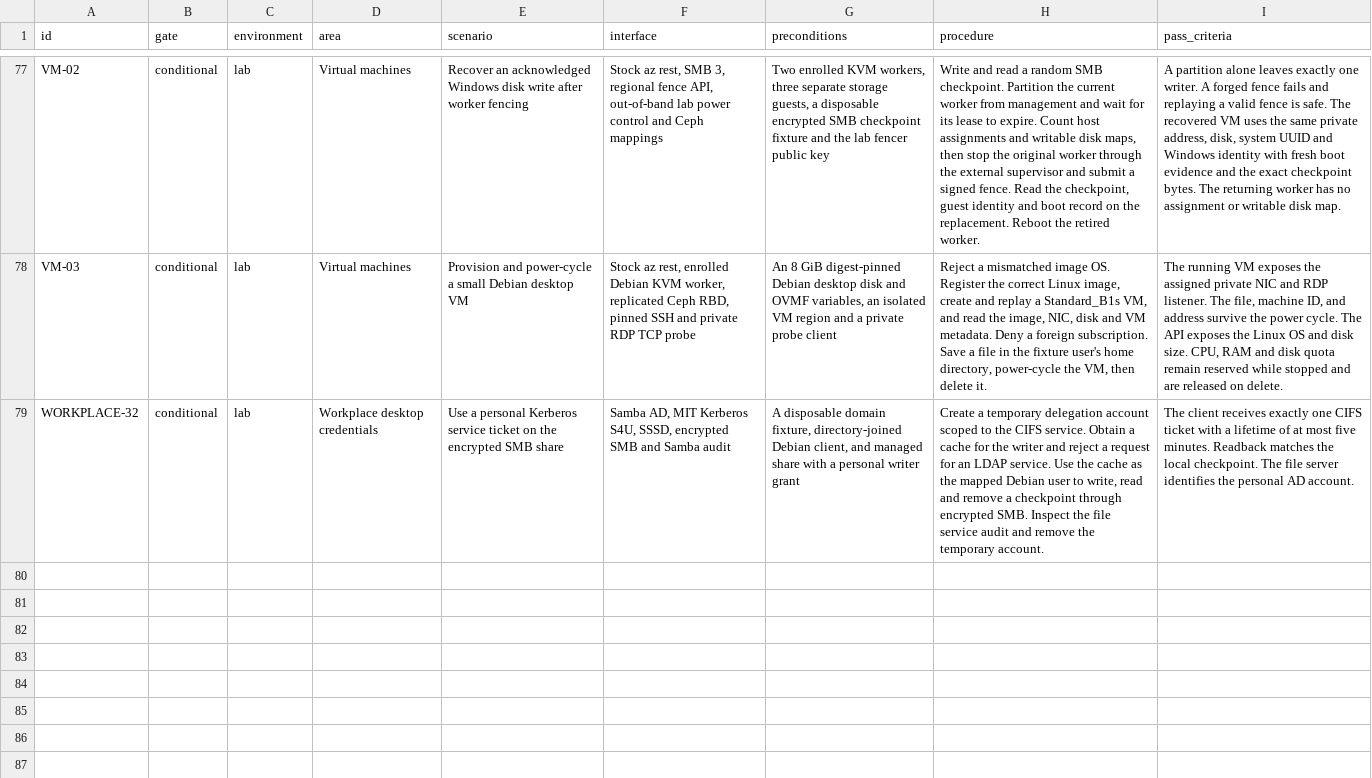
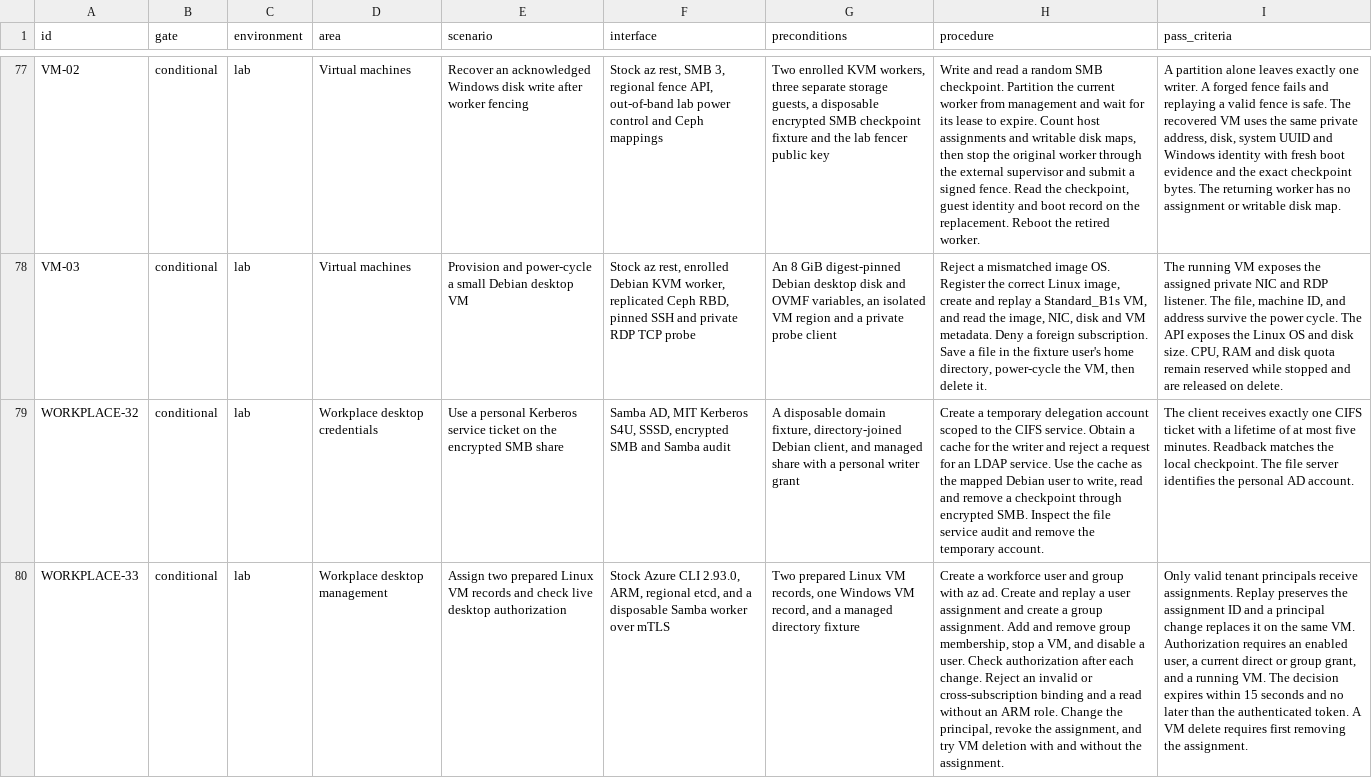
Before and after one commit to Weichwolf/ocean, a TSV file: acceptance.tsv, drawn as a sheet; only a part is shown, gaps mark what is left out; the diff names each change by its address in the sheet, - before the commit and + after, or states it on an @@ line.

Commit message:
Bind personal desktops to live tenant directory grants

```diff
--- a/acceptance.tsv
+++ b/acceptance.tsv
+row 80: WORKPLACE-33 | conditional | lab | Workplace desktop management | Assign two prepared Linux VM records and check live desktop authorization | Stock Azure CLI 2.93.0, ARM, regional etcd, and a disposable Samba worker over mTLS | Two prepared Linux VM records, one Windows VM record, and a managed directory fixture | Create a workforce user and group with az ad. Create and replay a user assignment and create a group assignment. Add and remove group membership, stop a VM, and disable a user. Check authorization after each change. Reject an invalid or cross-subscription binding and a read without an ARM role. Change the principal, revoke the assignment, and try VM deletion with and without the assignment. | Only valid tenant principals receive assignments. Replay preserves the assignment ID and a principal change replaces it on the same VM. Authorization requires an enabled user, a current direct or group grant, and a running VM. The decision expires within 15 seconds and no later than the authenticated token. A VM delete requires first removing the assignment.
```
Also changed, not shown: 24 other files.
